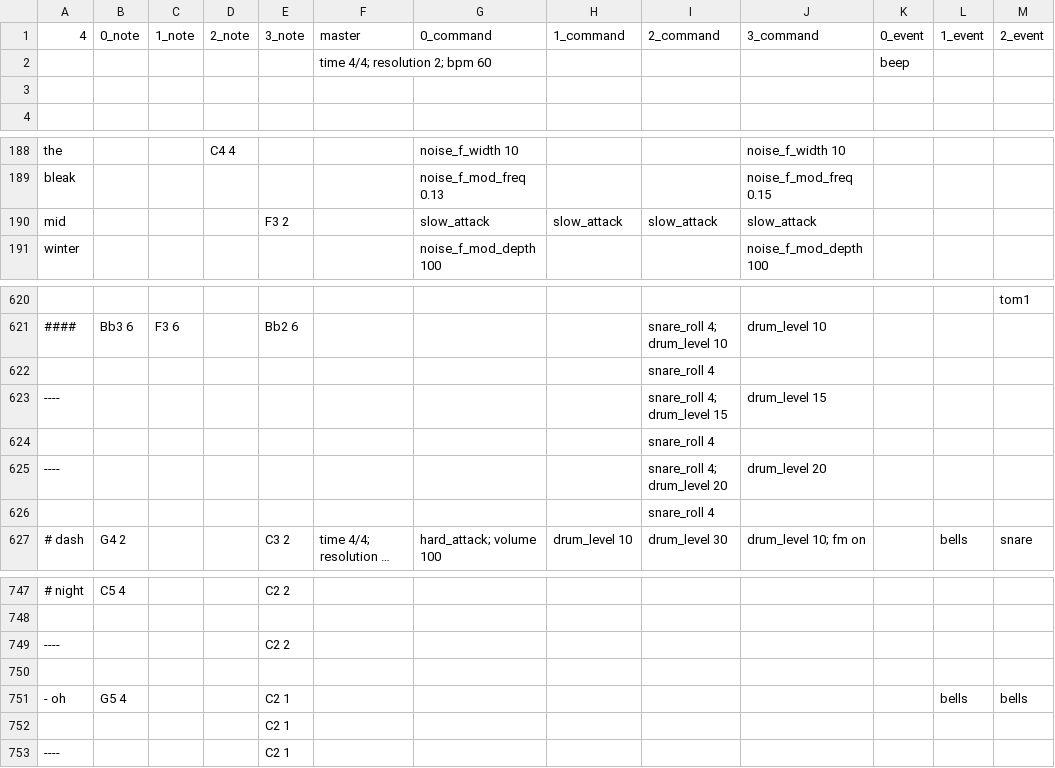
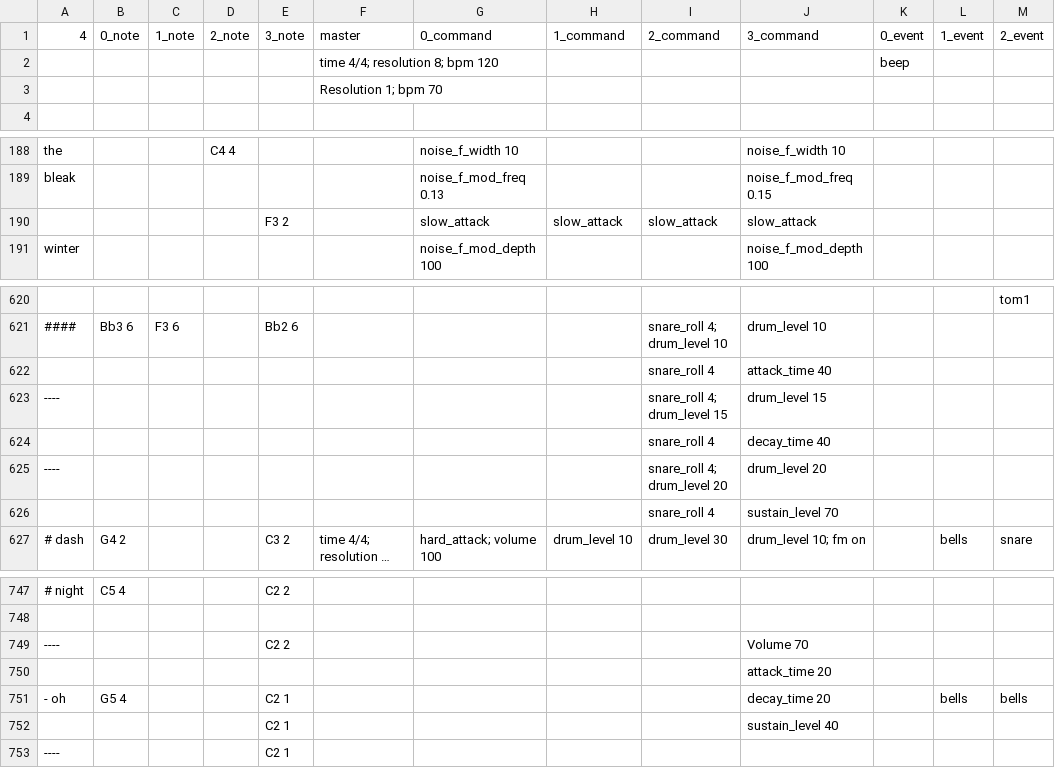
Before and after one commit to AJFaraday/NetworkEnsemble, a CSV file: sequences/christmas/flashmob.csv, drawn as a sheet; only a part is shown, gaps mark what is left out; long unchanged cells end in …; the diff names each change by its address in the sheet, - before the commit and + after, or states it on an @@ line.

Commit message:
more flashmob tweaks

```diff
--- a/sequences/christmas/flashmob.csv
+++ b/sequences/christmas/flashmob.csv
-F2 (master): time 4/4; resolution 2; bpm 60
+F2 (master): time 4/4; resolution 8; bpm 120
-F3 (master): (empty)
+F3 (master): Resolution 1; bpm 70
-A190 (4): mid
+A190 (4): (empty)
-J622 (3_command): (empty)
+J622 (3_command): attack_time 40
-J624 (3_command): (empty)
+J624 (3_command): decay_time 40
-J626 (3_command): (empty)
+J626 (3_command): sustain_level 70
-J749 (3_command): (empty)
+J749 (3_command): Volume 70
-J750 (3_command): (empty)
+J750 (3_command): attack_time 20
-J751 (3_command): (empty)
+J751 (3_command): decay_time 20
-J752 (3_command): (empty)
+J752 (3_command): sustain_level 40
```
